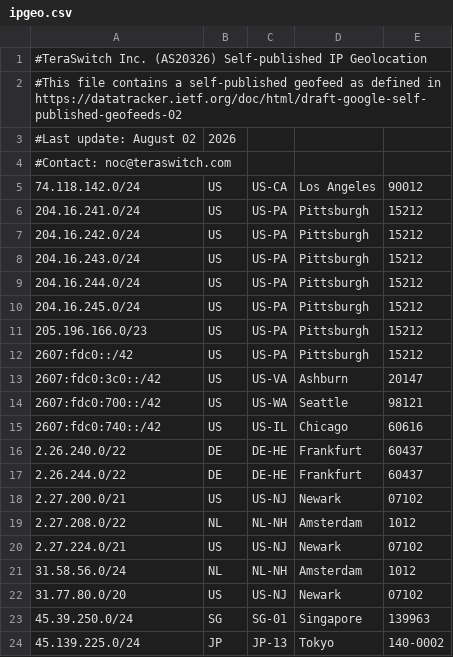
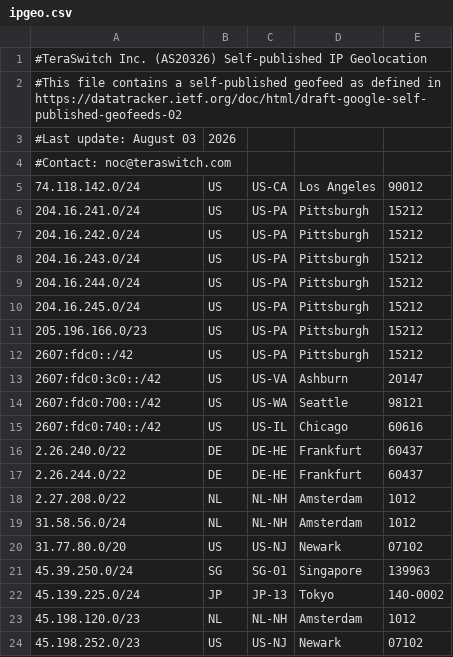
Before and after one commit to TeraSwitch/as20326.com, a CSV file: ipgeo.csv, drawn as a sheet; only a part is shown; the shorter side is filled out with more unchanged rows.

Commit message:
Update IP geolocation data

```diff
--- a/ipgeo.csv
+++ b/ipgeo.csv
@@ -2,3 +2,3 @@
 #This file contains a self-published geofeed as defined in https://datatracker.ietf.org/doc/html/draft-google-self-published-geofeeds-02
-#Last update: August 02, 2026
+#Last update: August 03, 2026
 #Contact: noc@teraswitch.com
@@ -17,5 +17,3 @@
 2.26.244.0/22,DE,DE-HE,Frankfurt,60437
-2.27.200.0/21,US,US-NJ,Newark,07102
 2.27.208.0/22,NL,NL-NH,Amsterdam,1012
-2.27.224.0/21,US,US-NJ,Newark,07102
 31.58.56.0/24,NL,NL-NH,Amsterdam,1012
```
Also changed, not shown: 1 other file.
